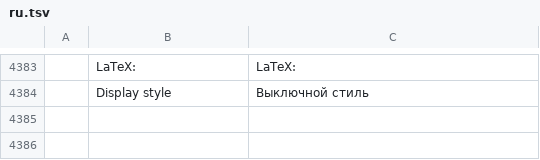
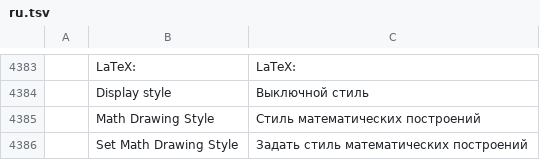
Before and after one commit to Daiduong/vectorcraft, a TSV file: crates/ui-egui/src/i18n/ru.tsv, drawn as a sheet; only a part is shown, gaps mark what is left out; the diff names each change by its address in the sheet, - before the commit and + after, or states it on an @@ line.

```diff
--- a/crates/ui-egui/src/i18n/ru.tsv
+++ b/crates/ui-egui/src/i18n/ru.tsv
+row 4385:  | Math Drawing Style | Стиль математических построений
+row 4386:  | Set Math Drawing Style | Задать стиль математических построений
```
Also changed, not shown: crates/ui-egui/src/i18n/cs.tsv, crates/ui-egui/src/i18n/es.tsv, 26 other files.
